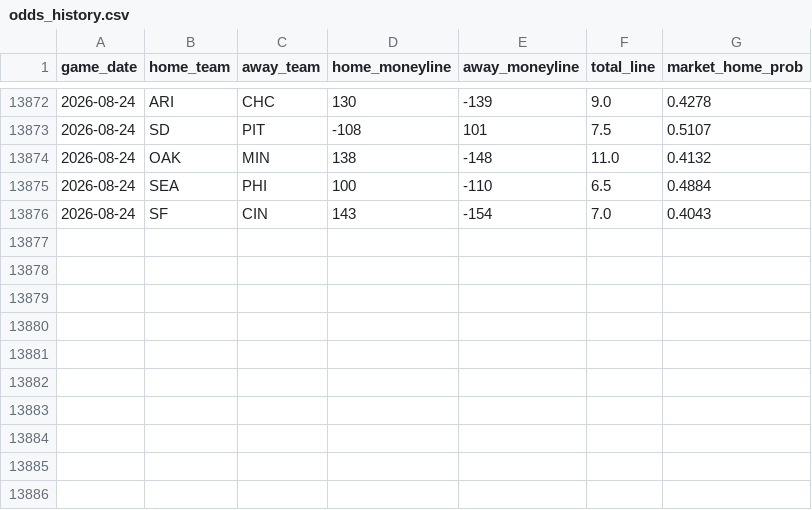
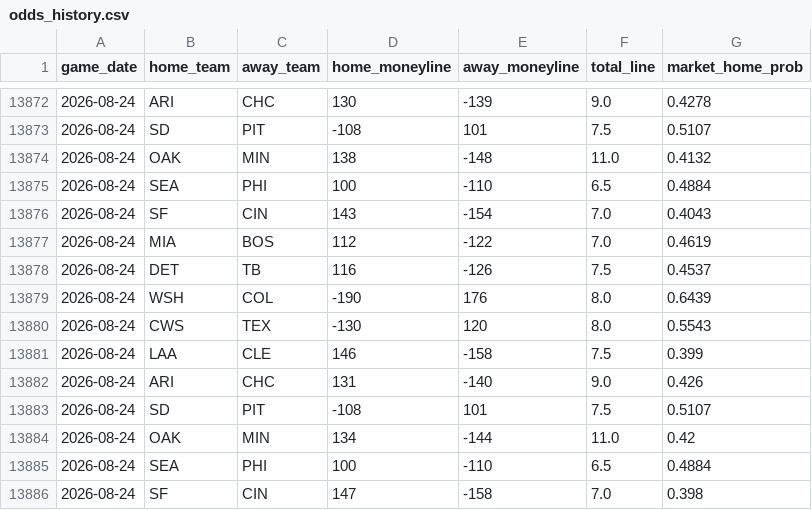
Before and after one commit to gigadon/Thats-Baseball, a CSV file: data/odds_history.csv, drawn as a sheet; only a part is shown, gaps mark what is left out.

```diff
--- a/data/odds_history.csv
+++ b/data/odds_history.csv
@@ -13876 +13876,11 @@ game_date,home_team,away_team,home_moneyline,away_moneyline,total_line,market_ho
 2026-08-24,SF,CIN,143,-154,7.0,0.4043
+2026-08-24,MIA,BOS,112,-122,7.0,0.4619
+2026-08-24,DET,TB,116,-126,7.5,0.4537
+2026-08-24,WSH,COL,-190,176,8.0,0.6439
+2026-08-24,CWS,TEX,-130,120,8.0,0.5543
+2026-08-24,LAA,CLE,146,-158,7.5,0.399
+2026-08-24,ARI,CHC,131,-140,9.0,0.426
+2026-08-24,SD,PIT,-108,101,7.5,0.5107
+2026-08-24,OAK,MIN,134,-144,11.0,0.42
+2026-08-24,SEA,PHI,100,-110,6.5,0.4884
+2026-08-24,SF,CIN,147,-158,7.0,0.398
```
Also changed, not shown: 3 other files.
